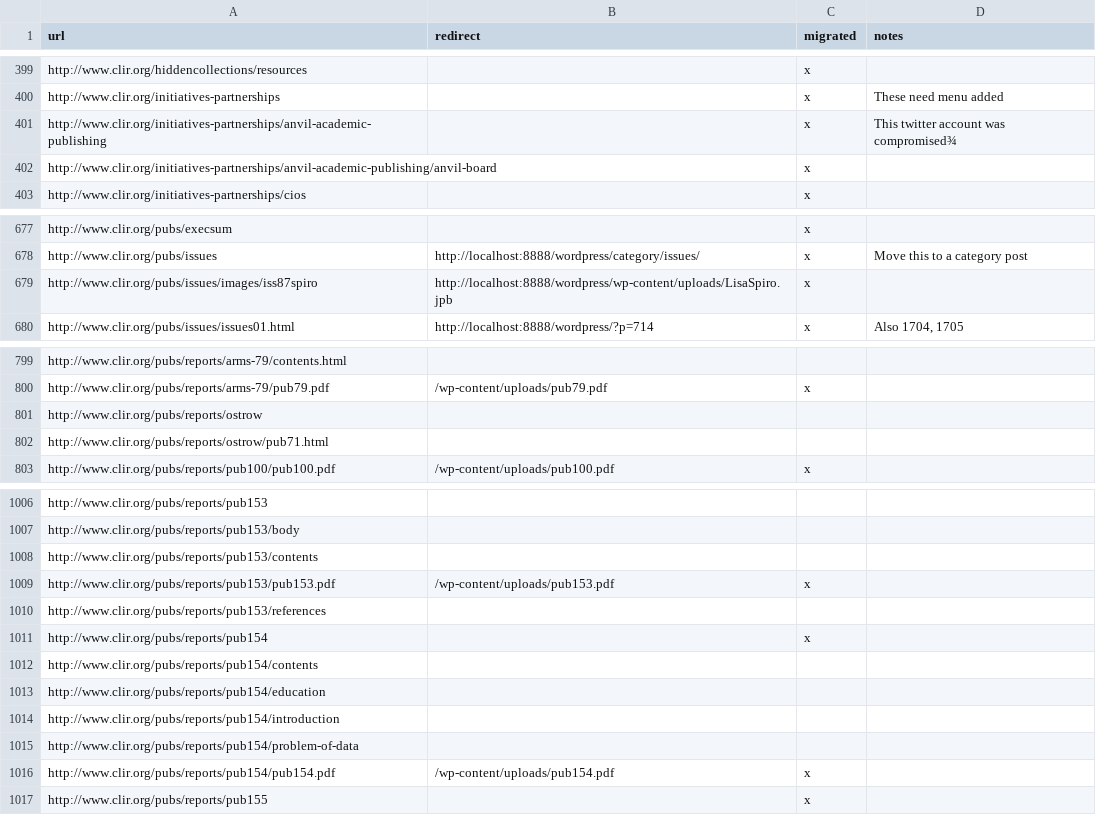
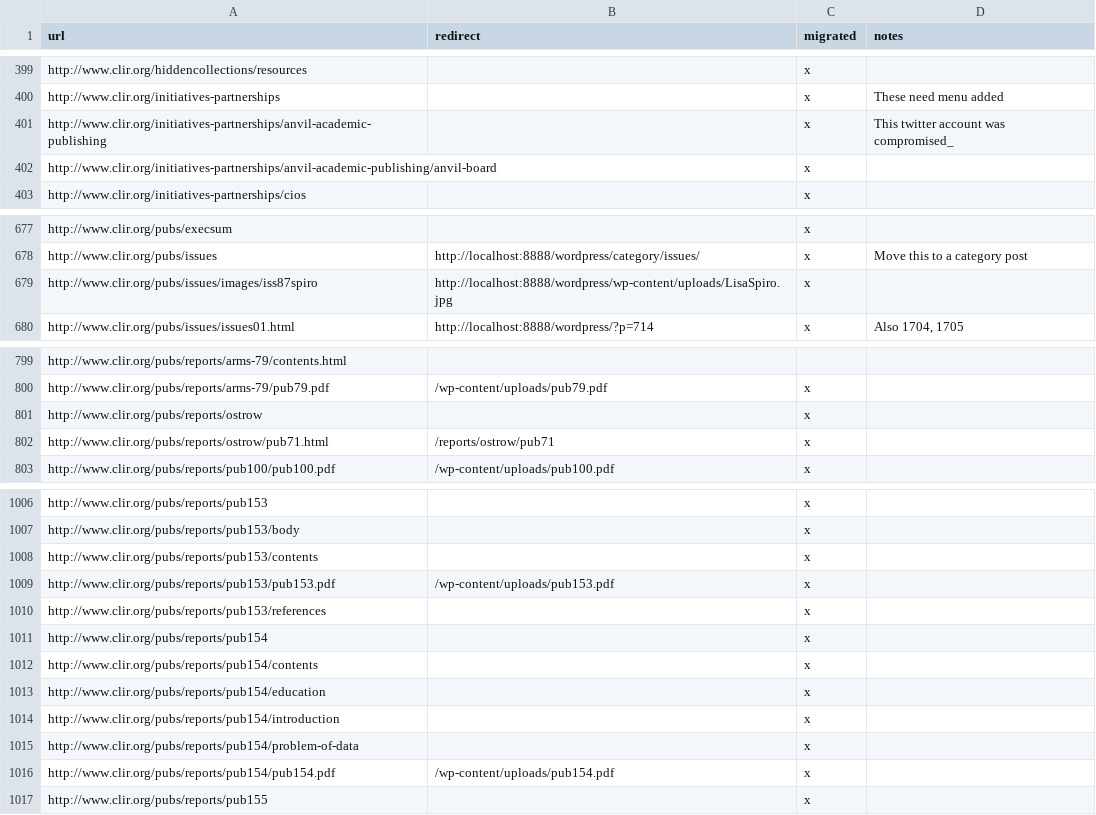
Before and after one commit to clirdlf/clir_theme, a CSV file: redirects.csv, drawn as a sheet; only a part is shown, gaps mark what is left out; the diff covers the shown part only; the diff names each change by its address in the sheet, - before the commit and + after, or states it on an @@ line.

Commit message:
updates to redirects

```diff
--- a/redirects.csv
+++ b/redirects.csv
-D401 (notes): This twitter account was compromised¾
+D401 (notes): This twitter account was compromised_
-B679 (redirect): http://localhost:8888/wordpress/wp-content/uploads/LisaSpiro.jpb
+B679 (redirect): http://localhost:8888/wordpress/wp-content/uploads/LisaSpiro.jpg
-C801:C802 (migrated): (empty)
+C801:C802 (migrated): x
-B802 (redirect): (empty)
+B802 (redirect): /reports/ostrow/pub71
-C1006:C1008 (migrated): (empty)
+C1006:C1008 (migrated): x
-C1010 (migrated): (empty)
+C1010 (migrated): x
-C1012:C1015 (migrated): (empty)
+C1012:C1015 (migrated): x
```
Also changed, not shown: 30 edited cells elsewhere in this file, 1 other file.
